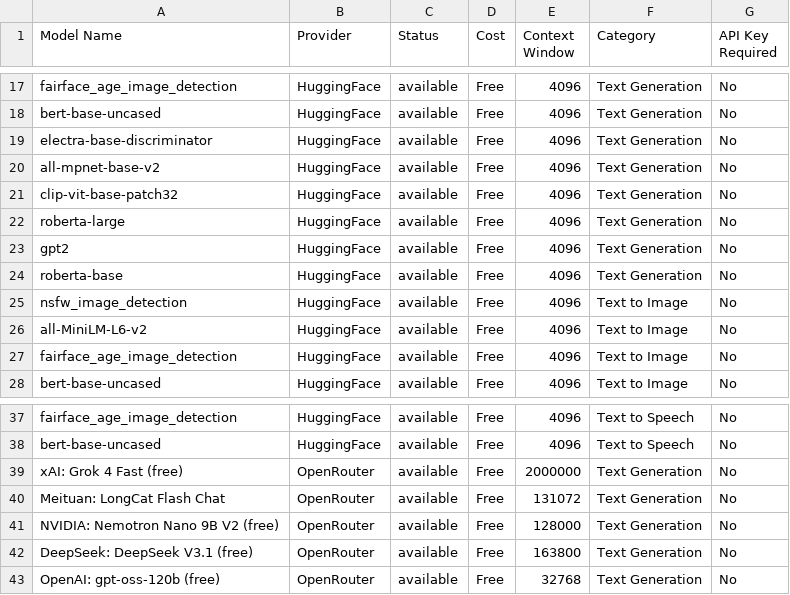
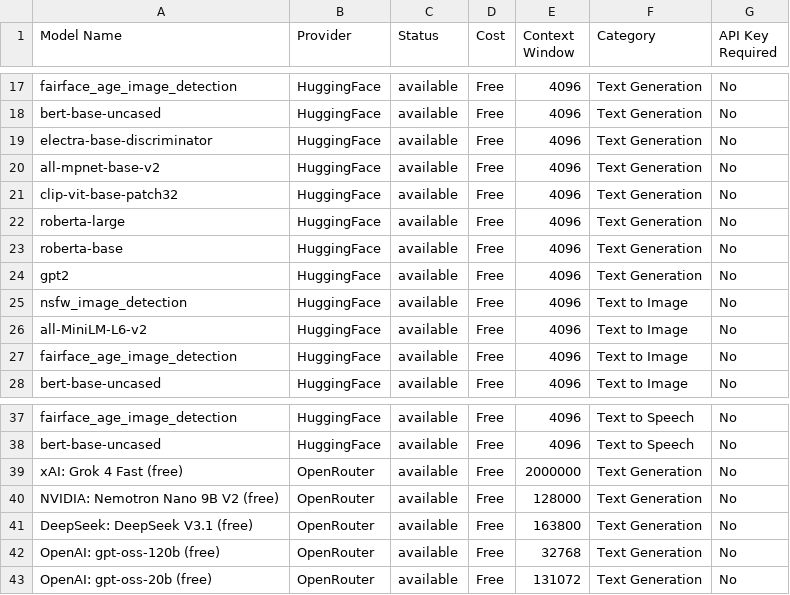
Before and after one commit to vn6295337/askme, a CSV file: intelligent-discovery/generated_outputs/live_models_discovery.csv, drawn as a sheet; only a part is shown, gaps mark what is left out.

```diff
--- a/intelligent-discovery/generated_outputs/live_models_discovery.csv
+++ b/intelligent-discovery/generated_outputs/live_models_discovery.csv
@@ -22,4 +22,4 @@
 "roberta-large","HuggingFace","available","Free","4096","Text Generation","No"
+"roberta-base","HuggingFace","available","Free","4096","Text Generation","No"
 "gpt2","HuggingFace","available","Free","4096","Text Generation","No"
-"roberta-base","HuggingFace","available","Free","4096","Text Generation","No"
 "nsfw_image_detection","HuggingFace","available","Free","4096","Text to Image","No"
@@ -39,3 +39,2 @@
 "xAI: Grok 4 Fast (free)","OpenRouter","available","Free","2000000","Text Generation","No"
-"Meituan: LongCat Flash Chat","OpenRouter","available","Free","131072","Text Generation","No"
 "NVIDIA: Nemotron Nano 9B V2 (free)","OpenRouter","available","Free","128000","Text Generation","No"
@@ -43 +42,2 @@
 "OpenAI: gpt-oss-120b (free)","OpenRouter","available","Free","32768","Text Generation","No"
+"OpenAI: gpt-oss-20b (free)","OpenRouter","available","Free","131072","Text Generation","No"
```
Also changed, not shown: 3 other files.
